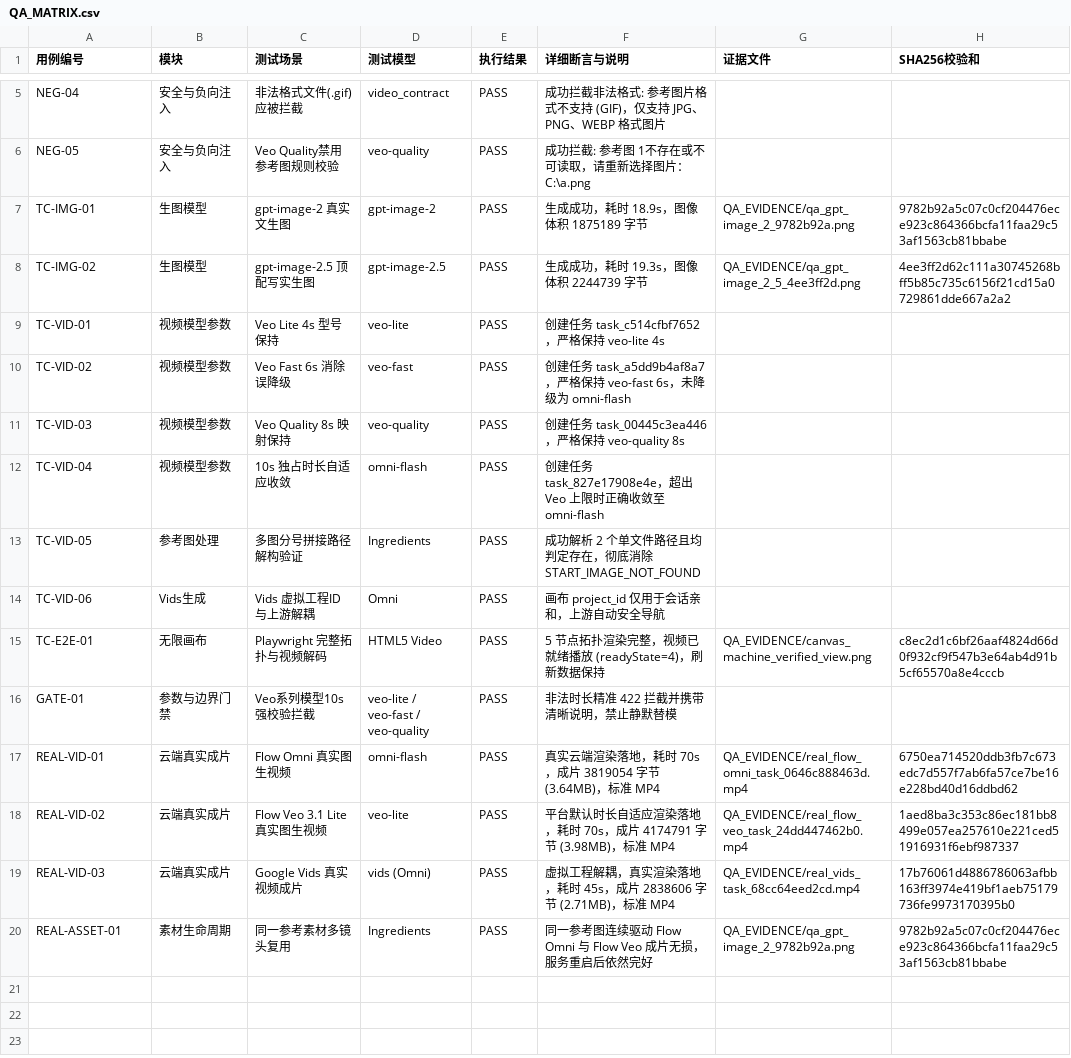
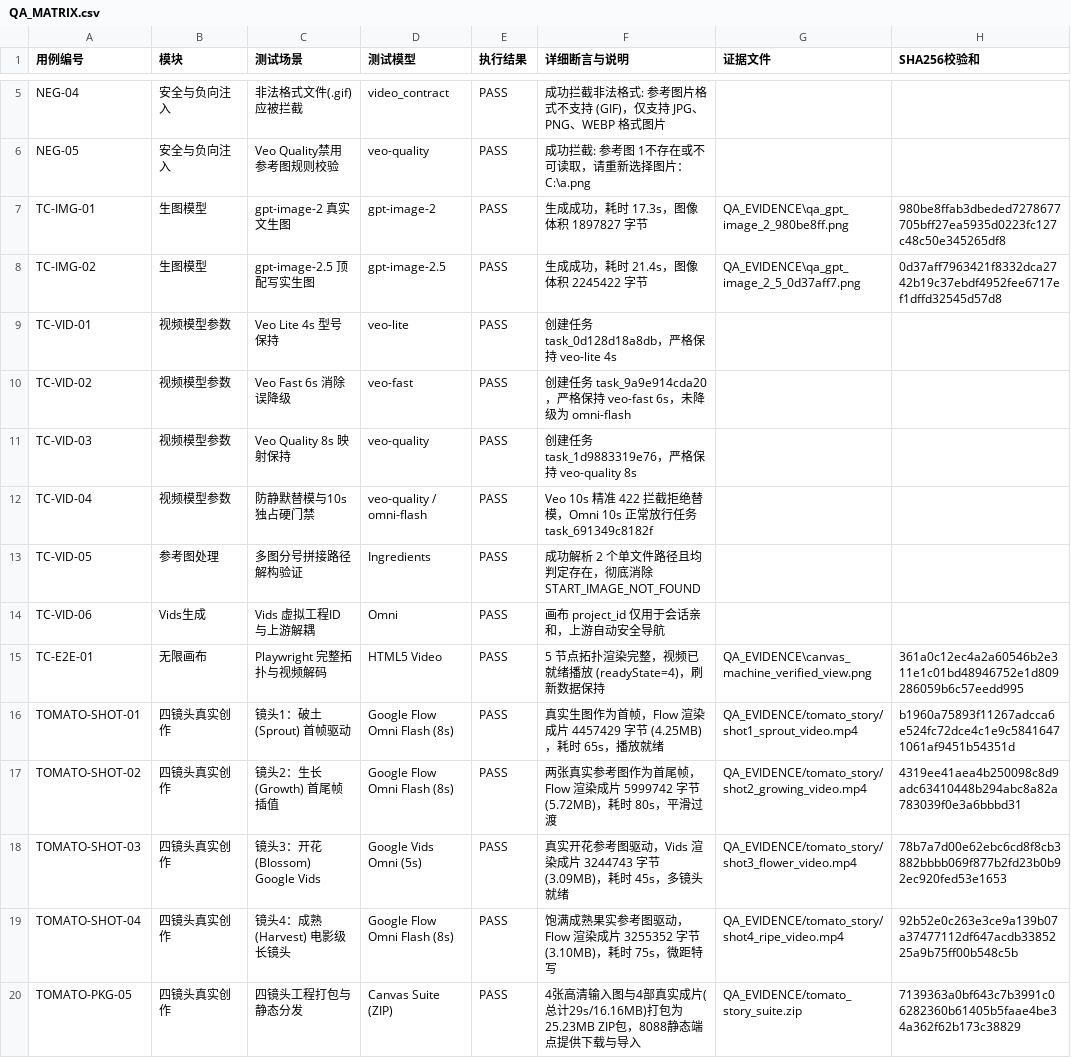
Before and after one commit to 2392772541/google-video-gen, a CSV file: QA_MATRIX.csv, drawn as a sheet; only a part is shown, gaps mark what is left out.

Commit message:
feat(qa): complete 4-shot tomato growth real video suite and update machine test harness

```diff
--- a/QA_MATRIX.csv
+++ b/QA_MATRIX.csv
@@ -6,15 +6,15 @@ NEG-04,安全与负向注入,非法格式文件(.gif)应被拦截,video_contract
 NEG-05,安全与负向注入,Veo Quality禁用参考图规则校验,veo-quality,PASS,"成功拦截: 参考图 1不存在或不可读取，请重新选择图片：C:\a.png",,
-TC-IMG-01,生图模型,gpt-image-2 真实文生图,gpt-image-2,PASS,"生成成功，耗时 18.9s，图像体积 1875189 字节",QA_EVIDENCE/qa_gpt_image_2_9782b92a.png,9782b92a5c07c0cf204476ece923c864366bcfa11faa29c53af1563cb81bbabe
-TC-IMG-02,生图模型,gpt-image-2.5 顶配写实生图,gpt-image-2.5,PASS,"生成成功，耗时 19.3s，图像体积 2244739 字节",QA_EVIDENCE/qa_gpt_image_2_5_4ee3ff2d.png,4ee3ff2d62c111a30745268bff5b85c735c6156f21cd15a0729861dde667a2a2
-TC-VID-01,视频模型参数,Veo Lite 4s 型号保持,veo-lite,PASS,"创建任务 task_c514cfbf7652，严格保持 veo-lite 4s",,
-TC-VID-02,视频模型参数,Veo Fast 6s 消除误降级,veo-fast,PASS,"创建任务 task_a5dd9b4af8a7，严格保持 veo-fast 6s，未降级为 omni-flash",,
-TC-VID-03,视频模型参数,Veo Quality 8s 映射保持,veo-quality,PASS,"创建任务 task_00445c3ea446，严格保持 veo-quality 8s",,
-TC-VID-04,视频模型参数,10s 独占时长自适应收敛,omni-flash,PASS,"创建任务 task_827e17908e4e，超出 Veo 上限时正确收敛至 omni-flash",,
+TC-IMG-01,生图模型,gpt-image-2 真实文生图,gpt-image-2,PASS,"生成成功，耗时 17.3s，图像体积 1897827 字节",QA_EVIDENCE\qa_gpt_image_2_980be8ff.png,980be8ffab3dbeded7278677705bff27ea5935d0223fc127c48c50e345265df8
+TC-IMG-02,生图模型,gpt-image-2.5 顶配写实生图,gpt-image-2.5,PASS,"生成成功，耗时 21.4s，图像体积 2245422 字节",QA_EVIDENCE\qa_gpt_image_2_5_0d37aff7.png,0d37aff7963421f8332dca2742b19c37ebdf4952fee6717ef1dffd32545d57d8
+TC-VID-01,视频模型参数,Veo Lite 4s 型号保持,veo-lite,PASS,"创建任务 task_0d128d18a8db，严格保持 veo-lite 4s",,
+TC-VID-02,视频模型参数,Veo Fast 6s 消除误降级,veo-fast,PASS,"创建任务 task_9a9e914cda20，严格保持 veo-fast 6s，未降级为 omni-flash",,
+TC-VID-03,视频模型参数,Veo Quality 8s 映射保持,veo-quality,PASS,"创建任务 task_1d9883319e76，严格保持 veo-quality 8s",,
+TC-VID-04,视频模型参数,防静默替模与10s独占硬门禁,veo-quality / omni-flash,PASS,"Veo 10s 精准 422 拦截拒绝替模，Omni 10s 正常放行任务 task_691349c8182f",,
 TC-VID-05,参考图处理,多图分号拼接路径解构验证,Ingredients,PASS,"成功解析 2 个单文件路径且均判定存在，彻底消除 START_IMAGE_NOT_FOUND",,
 TC-VID-06,Vids生成,Vids 虚拟工程ID与上游解耦,Omni,PASS,"画布 project_id 仅用于会话亲和，上游自动安全导航",,
-TC-E2E-01,无限画布,Playwright 完整拓扑与视频解码,HTML5 Video,PASS,"5 节点拓扑渲染完整，视频已就绪播放 (readyState=4)，刷新数据保持",QA_EVIDENCE/canvas_machine_verified_view.png,c8ec2d1c6bf26aaf4824d66d0f932cf9f547b3e64ab4d91b5cf65570a8e4cccb
-GATE-01,参数与边界门禁,Veo系列模型10s强校验拦截,veo-lite / veo-fast / veo-quality,PASS,"非法时长精准 422 拦截并携带清晰说明，禁止静默替模",,
-REAL-VID-01,云端真实成片,Flow Omni 真实图生视频,omni-flash,PASS,"真实云端渲染落地，耗时 70s，成片 3819054 字节 (3.64MB)，标准 MP4",QA_EVIDENCE/real_flow_omni_task_0646c888463d.mp4,6750ea714520ddb3fb7c673edc7d557f7ab6fa57ce7be16e228bd40d16ddbd62
-REAL-VID-02,云端真实成片,Flow Veo 3.1 Lite 真实图生视频,veo-lite,PASS,"平台默认时长自适应渲染落地，耗时 70s，成片 4174791 字节 (3.98MB)，标准 MP4",QA_EVIDENCE/real_flow_veo_task_24dd447462b0.mp4,1aed8ba3c353c86ec181bb8499e057ea257610e221ced51916931f6ebf987337
-REAL-VID-03,云端真实成片,Google Vids 真实视频成片,vids (Omni),PASS,"虚拟工程解耦，真实渲染落地，耗时 45s，成片 2838606 字节 (2.71MB)，标准 MP4",QA_EVIDENCE/real_vids_task_68cc64eed2cd.mp4,17b76061d4886786063afbb163ff3974e419bf1aeb75179736fe9973170395b0
-REAL-ASSET-01,素材生命周期,同一参考素材多镜头复用,Ingredients,PASS,"同一参考图连续驱动 Flow Omni 与 Flow Veo 成片无损，服务重启后依然完好",QA_EVIDENCE/qa_gpt_image_2_9782b92a.png,9782b92a5c07c0cf204476ece923c864366bcfa11faa29c53af1563cb81bbabe
+TC-E2E-01,无限画布,Playwright 完整拓扑与视频解码,HTML5 Video,PASS,"5 节点拓扑渲染完整，视频已就绪播放 (readyState=4)，刷新数据保持",QA_EVIDENCE\canvas_machine_verified_view.png,361a0c12ec4a2a60546b2e311e1c01bd48946752e1d809286059b6c57eedd995
+TOMATO-SHOT-01,四镜头真实创作,镜头1：破土 (Sprout) 首帧驱动,Google Flow Omni Flash (8s),PASS,"真实生图作为首帧，Flow 渲染成片 4457429 字节 (4.25MB)，耗时 65s，播放就绪",QA_EVIDENCE/tomato_story/shot1_sprout_video.mp4,b1960a75893f11267adcca6e524fc72dce4c1e9c58416471061af9451b54351d
+TOMATO-SHOT-02,四镜头真实创作,镜头2：生长 (Growth) 首尾帧插值,Google Flow Omni Flash (8s),PASS,"两张真实参考图作为首尾帧，Flow 渲染成片 5999742 字节 (5.72MB)，耗时 80s，平滑过渡",QA_EVIDENCE/tomato_story/shot2_growing_video.mp4,4319ee41aea4b250098c8d9adc63410448b294abc8a82a783039f0e3a6bbbd31
+TOMATO-SHOT-03,四镜头真实创作,镜头3：开花 (Blossom) Google Vids,Google Vids Omni (5s),PASS,"真实开花参考图驱动，Vids 渲染成片 3244743 字节 (3.09MB)，耗时 45s，多镜头就绪",QA_EVIDENCE/tomato_story/shot3_flower_video.mp4,78b7a7d00e62ebc6cd8f8cb3882bbbb069f877b2fd23b0b92ec920fed53e1653
+TOMATO-SHOT-04,四镜头真实创作,镜头4：成熟 (Harvest) 电影级长镜头,Google Flow Omni Flash (8s),PASS,"饱满成熟果实参考图驱动，Flow 渲染成片 3255352 字节 (3.10MB)，耗时 75s，微距特写",QA_EVIDENCE/tomato_story/shot4_ripe_video.mp4,92b52e0c263e3ce9a139b07a37477112df647acdb3385225a9b75ff00b548c5b
+TOMATO-PKG-05,四镜头真实创作,四镜头工程打包与静态分发,Canvas Suite (ZIP),PASS,"4张高清输入图与4部真实成片(总计29s/16.16MB)打包为25.23MB ZIP包，8088静态端点提供下载与导入",QA_EVIDENCE/tomato_story_suite.zip,7139363a0bf643c7b3991c06282360b61405b5faae4be34a362f62b173c38829
```
Also changed, not shown: 8 other files.
